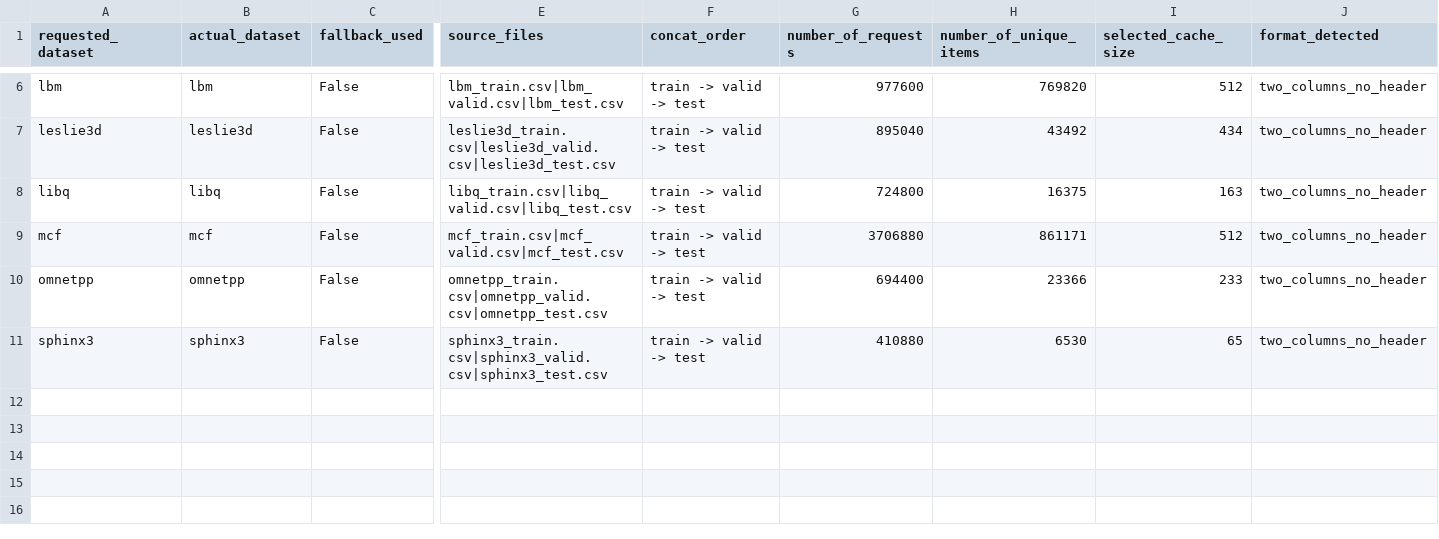
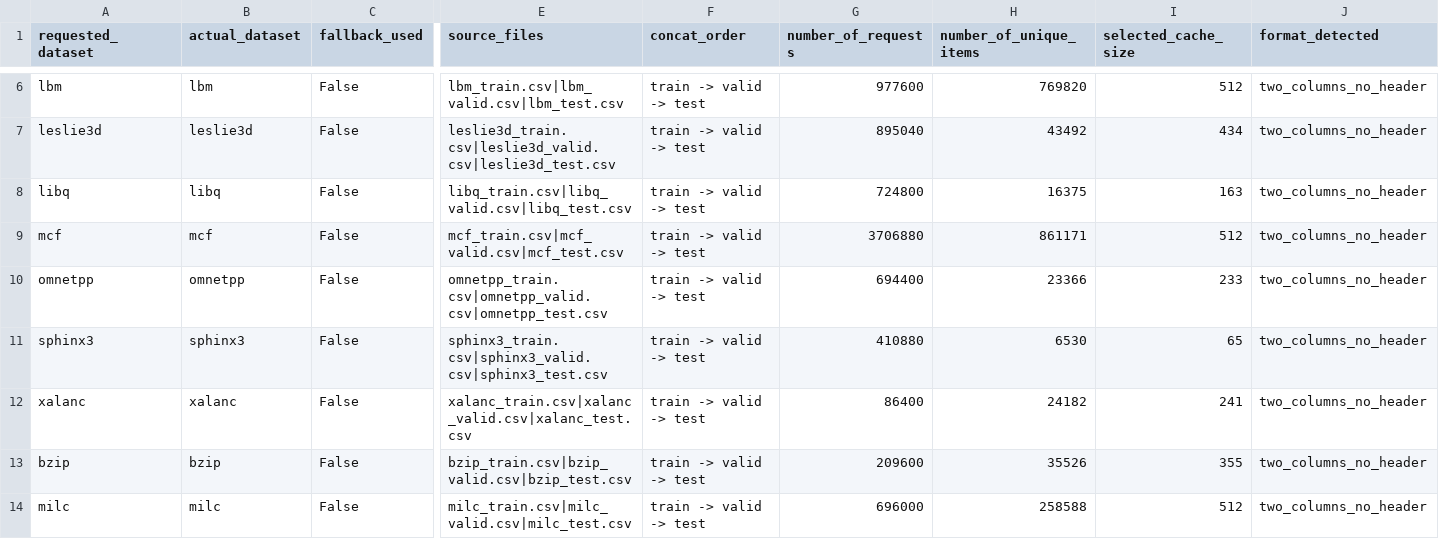
Before and after one commit to tin03092006-cell/Online-Caching, a CSV file: data/processed/chledowski_trace_report.csv, drawn as a sheet; only a part is shown, gaps mark what is left out; rows hold the shown columns only; the diff names each change by its address in the sheet, - before the commit and + after, or states it on an @@ line.

Commit message:
Update benchmark script to include all 13 datasets with caching, and regenerate RUN_REPORT

```diff
--- a/data/processed/chledowski_trace_report.csv
+++ b/data/processed/chledowski_trace_report.csv
+row 12: xalanc | xalanc | False | xalanc_train.csv|xalanc_valid.csv|xalanc_test.csv | train -> valid -> test | 86400 | 24182 | 241 | two_columns_no_header
+row 13: bzip | bzip | False | bzip_train.csv|bzip_valid.csv|bzip_test.csv | train -> valid -> test | 209600 | 35526 | 355 | two_columns_no_header
+row 14: milc | milc | False | milc_train.csv|milc_valid.csv|milc_test.csv | train -> valid -> test | 696000 | 258588 | 512 | two_columns_no_header
```
Also changed, not shown: data/processed/summary_all_datasets.csv, 4 other files.
